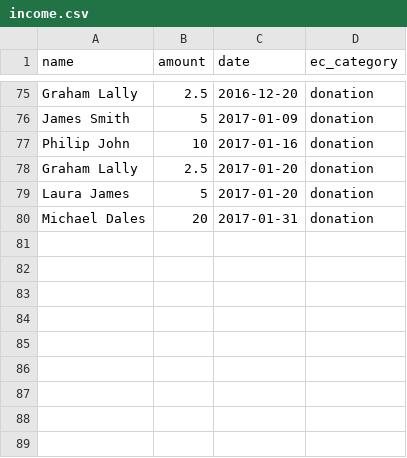
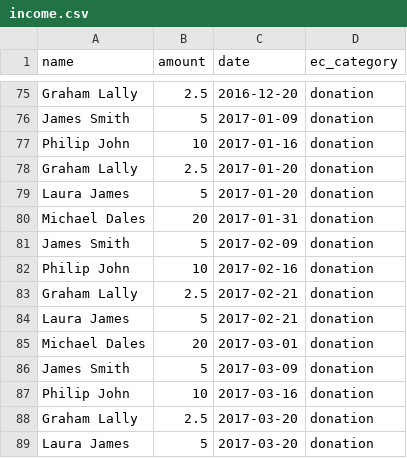
Before and after one commit to SomethingNewUK/finances, a CSV file: national/income.csv, drawn as a sheet; only a part is shown, gaps mark what is left out; the diff names each change by its address in the sheet, - before the commit and + after, or states it on an @@ line.

```diff
--- a/national/income.csv
+++ b/national/income.csv
+row 81: James Smith | 5 | 2017-02-09 | donation
+row 82: Philip John | 10 | 2017-02-16 | donation
+row 83: Graham Lally | 2.5 | 2017-02-21 | donation
+row 84: Laura James | 5 | 2017-02-21 | donation
+row 85: Michael Dales | 20 | 2017-03-01 | donation
+row 86: James Smith | 5 | 2017-03-09 | donation
+row 87: Philip John | 10 | 2017-03-16 | donation
+row 88: Graham Lally | 2.5 | 2017-03-20 | donation
+row 89: Laura James | 5 | 2017-03-20 | donation
```
Also changed, not shown: national/expenditure.csv.
